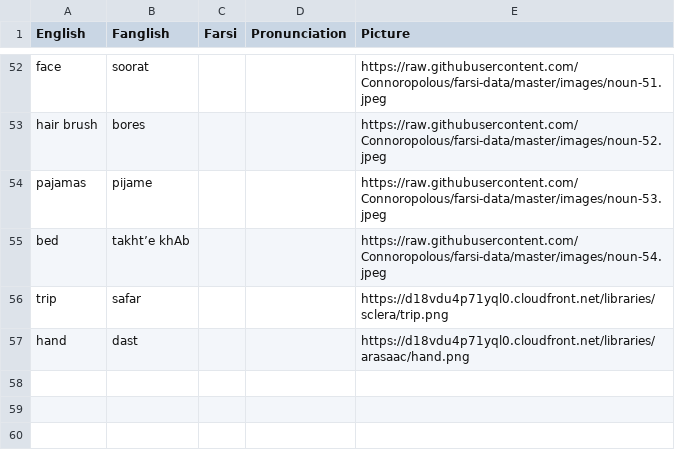
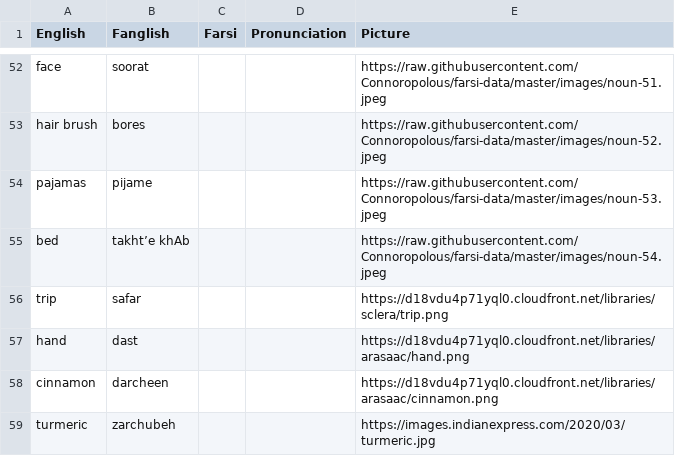
Before and after one commit to Connoropolous/farsi-data, a CSV file: nouns.csv, drawn as a sheet; only a part is shown, gaps mark what is left out; the diff names each change by its address in the sheet, - before the commit and + after, or states it on an @@ line.

Commit message:
add cinnamon and turmeric

```diff
--- a/nouns.csv
+++ b/nouns.csv
+row 58: cinnamon | darcheen |  |  | https://d18vdu4p71yql0.cloudfront.net/libraries/arasaac/cinnamon.png
+row 59: turmeric | zarchubeh |  |  | https://images.indianexpress.com/2020/03/turmeric.jpg
```
